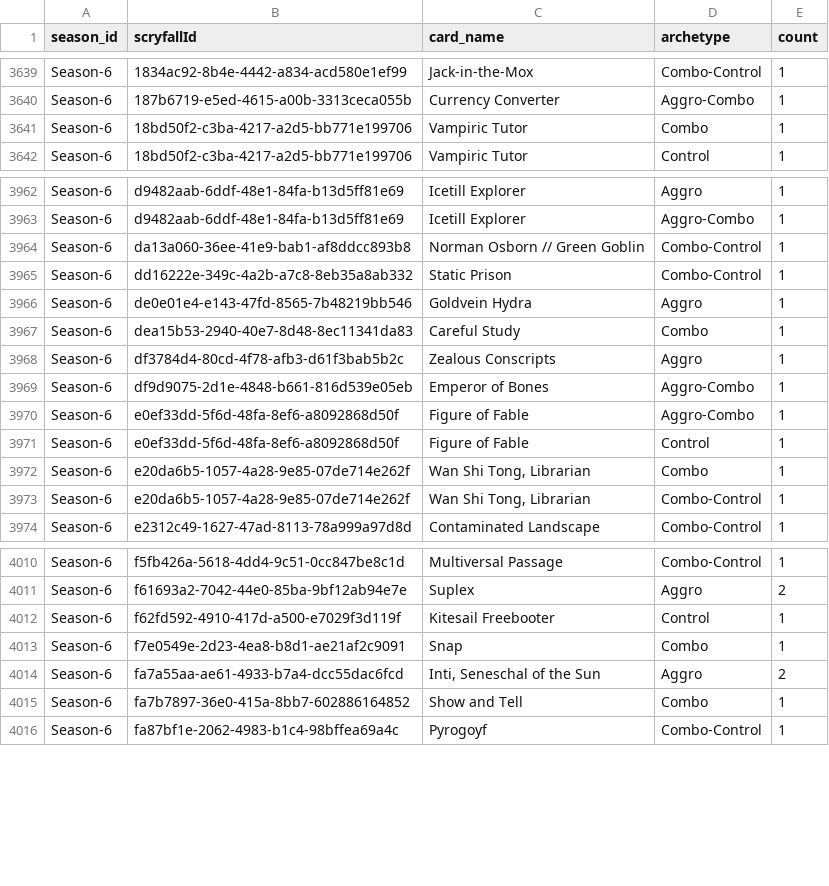
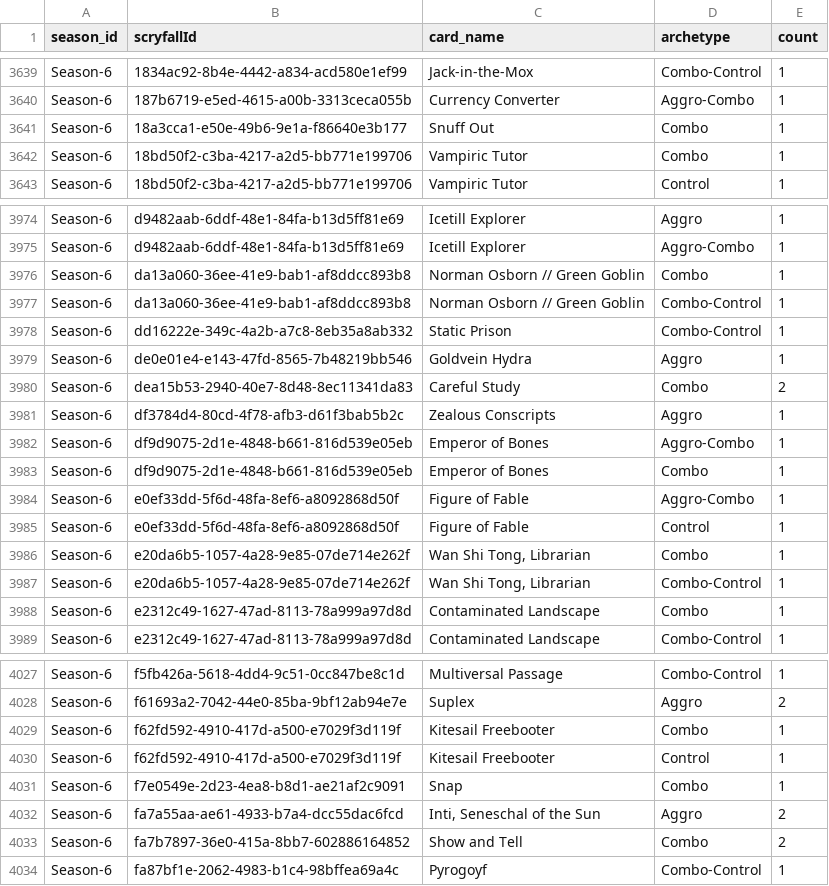
Before and after one commit to GuySchnidrig/ManaDash, a CSV file: data/card_archetype_count_per_season.csv, drawn as a sheet; only a part is shown, gaps mark what is left out; the diff covers the shown part only.

```diff
--- a/data/card_archetype_count_per_season.csv
+++ b/data/card_archetype_count_per_season.csv
@@ -3640,2 +3640,3 @@ Season-6,1834ac92-8b4e-4442-a834-acd580e1ef99,Jack-in-the-Mox,Combo-Control,1
 Season-6,187b6719-e5ed-4615-a00b-3313ceca055b,Currency Converter,Aggro-Combo,1
+Season-6,18a3cca1-e50e-49b6-9e1a-f86640e3b177,Snuff Out,Combo,1
 Season-6,18bd50f2-c3ba-4217-a2d5-bb771e199706,Vampiric Tutor,Combo,1
@@ -3963,2 +3975,3 @@ Season-6,d9482aab-6ddf-48e1-84fa-b13d5ff81e69,Icetill Explorer,Aggro,1
 Season-6,d9482aab-6ddf-48e1-84fa-b13d5ff81e69,Icetill Explorer,Aggro-Combo,1
+Season-6,da13a060-36ee-41e9-bab1-af8ddcc893b8,Norman Osborn // Green Goblin,Combo,1
 Season-6,da13a060-36ee-41e9-bab1-af8ddcc893b8,Norman Osborn // Green Goblin,Combo-Control,1
@@ -3966,5 +3979,6 @@ Season-6,dd16222e-349c-4a2b-a7c8-8eb35a8ab332,Static Prison,Combo-Control,1
 Season-6,de0e01e4-e143-47fd-8565-7b48219bb546,Goldvein Hydra,Aggro,1
-Season-6,dea15b53-2940-40e7-8d48-8ec11341da83,Careful Study,Combo,1
+Season-6,dea15b53-2940-40e7-8d48-8ec11341da83,Careful Study,Combo,2
 Season-6,df3784d4-80cd-4f78-afb3-d61f3bab5b2c,Zealous Conscripts,Aggro,1
 Season-6,df9d9075-2d1e-4848-b661-816d539e05eb,Emperor of Bones,Aggro-Combo,1
+Season-6,df9d9075-2d1e-4848-b661-816d539e05eb,Emperor of Bones,Combo,1
 Season-6,e0ef33dd-5f6d-48fa-8ef6-a8092868d50f,Figure of Fable,Aggro-Combo,1
@@ -3973,2 +3987,3 @@ Season-6,e20da6b5-1057-4a28-9e85-07de714e262f,"Wan Shi Tong, Librarian",Combo,1
 Season-6,e20da6b5-1057-4a28-9e85-07de714e262f,"Wan Shi Tong, Librarian",Combo-Control,1
+Season-6,e2312c49-1627-47ad-8113-78a999a97d8d,Contaminated Landscape,Combo,1
 Season-6,e2312c49-1627-47ad-8113-78a999a97d8d,Contaminated Landscape,Combo-Control,1
@@ -4011,2 +4028,3 @@ Season-6,f5fb426a-5618-4dd4-9c51-0cc847be8c1d,Multiversal Passage,Combo-Control,
 Season-6,f61693a2-7042-44e0-85ba-9bf12ab94e7e,Suplex,Aggro,2
+Season-6,f62fd592-4910-417d-a500-e7029f3d119f,Kitesail Freebooter,Combo,1
 Season-6,f62fd592-4910-417d-a500-e7029f3d119f,Kitesail Freebooter,Control,1
@@ -4014,3 +4032,3 @@ Season-6,f7e0549e-2d23-4ea8-b8d1-ae21af2c9091,Snap,Combo,1
 Season-6,fa7a55aa-ae61-4933-b7a4-dcc55dac6fcd,"Inti, Seneschal of the Sun",Aggro,2
-Season-6,fa7b7897-36e0-415a-8bb7-602886164852,Show and Tell,Combo,1
+Season-6,fa7b7897-36e0-415a-8bb7-602886164852,Show and Tell,Combo,2
 Season-6,fa87bf1e-2062-4983-b1c4-98bffea69a4c,Pyrogoyf,Combo-Control,1
```
Also changed, not shown: 14 added rows and 35 edited cells elsewhere in this file, data/card_archetype_game_winrates.csv, data/card_archetype_match_winrates.csv, 19 other files.
